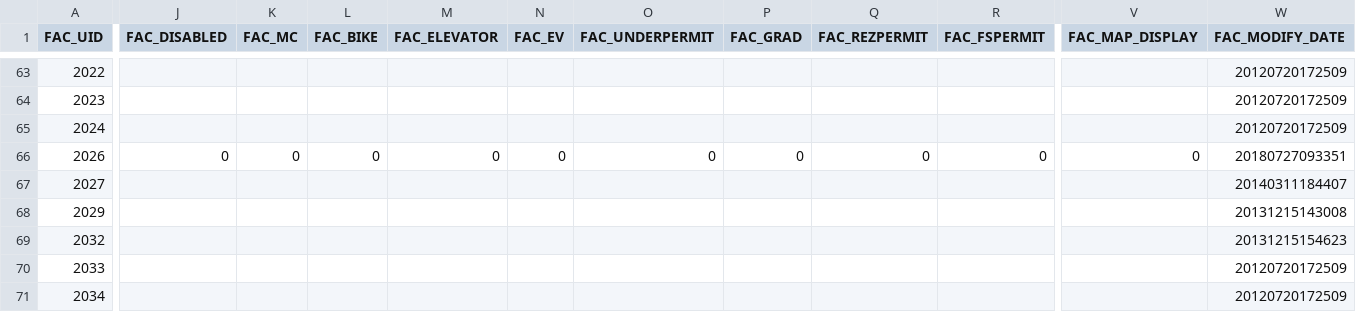
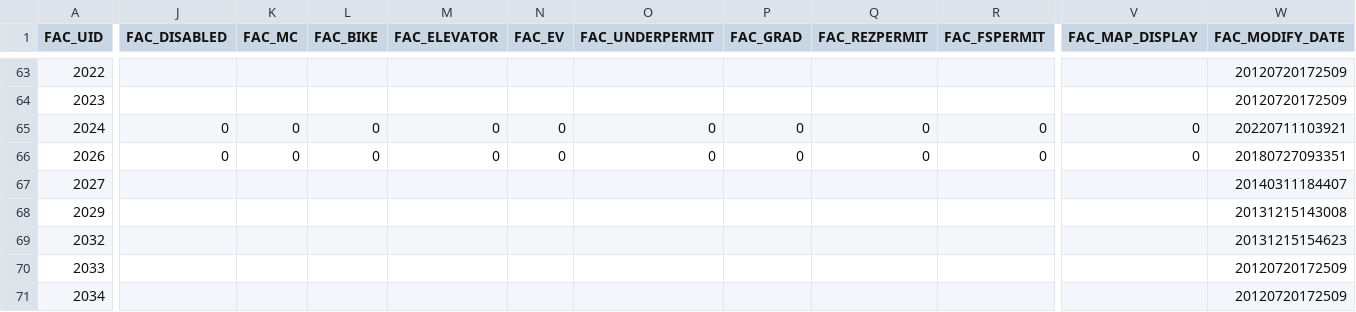
Before and after one commit to UBCGeodata/ubcv-parking, a CSV file: csv/ubcv_parking_facilities.csv, drawn as a sheet; only a part is shown, gaps mark what is left out; the diff names each change by its address in the sheet, - before the commit and + after, or states it on an @@ line.

Commit message:
Auto update

```diff
--- a/csv/ubcv_parking_facilities.csv
+++ b/csv/ubcv_parking_facilities.csv
-J65 (FAC_DISABLED): (empty)
+J65 (FAC_DISABLED): 0
-K65 (FAC_MC): (empty)
+K65 (FAC_MC): 0
-L65 (FAC_BIKE): (empty)
+L65 (FAC_BIKE): 0
-M65 (FAC_ELEVATOR): (empty)
+M65 (FAC_ELEVATOR): 0
-N65 (FAC_EV): (empty)
+N65 (FAC_EV): 0
-O65 (FAC_UNDERPERMIT): (empty)
+O65 (FAC_UNDERPERMIT): 0
-P65 (FAC_GRAD): (empty)
+P65 (FAC_GRAD): 0
-Q65 (FAC_REZPERMIT): (empty)
+Q65 (FAC_REZPERMIT): 0
-R65 (FAC_FSPERMIT): (empty)
+R65 (FAC_FSPERMIT): 0
-V65 (FAC_MAP_DISPLAY): (empty)
+V65 (FAC_MAP_DISPLAY): 0
-W65 (FAC_MODIFY_DATE): 20120720172509
+W65 (FAC_MODIFY_DATE): 20220711103921
```
